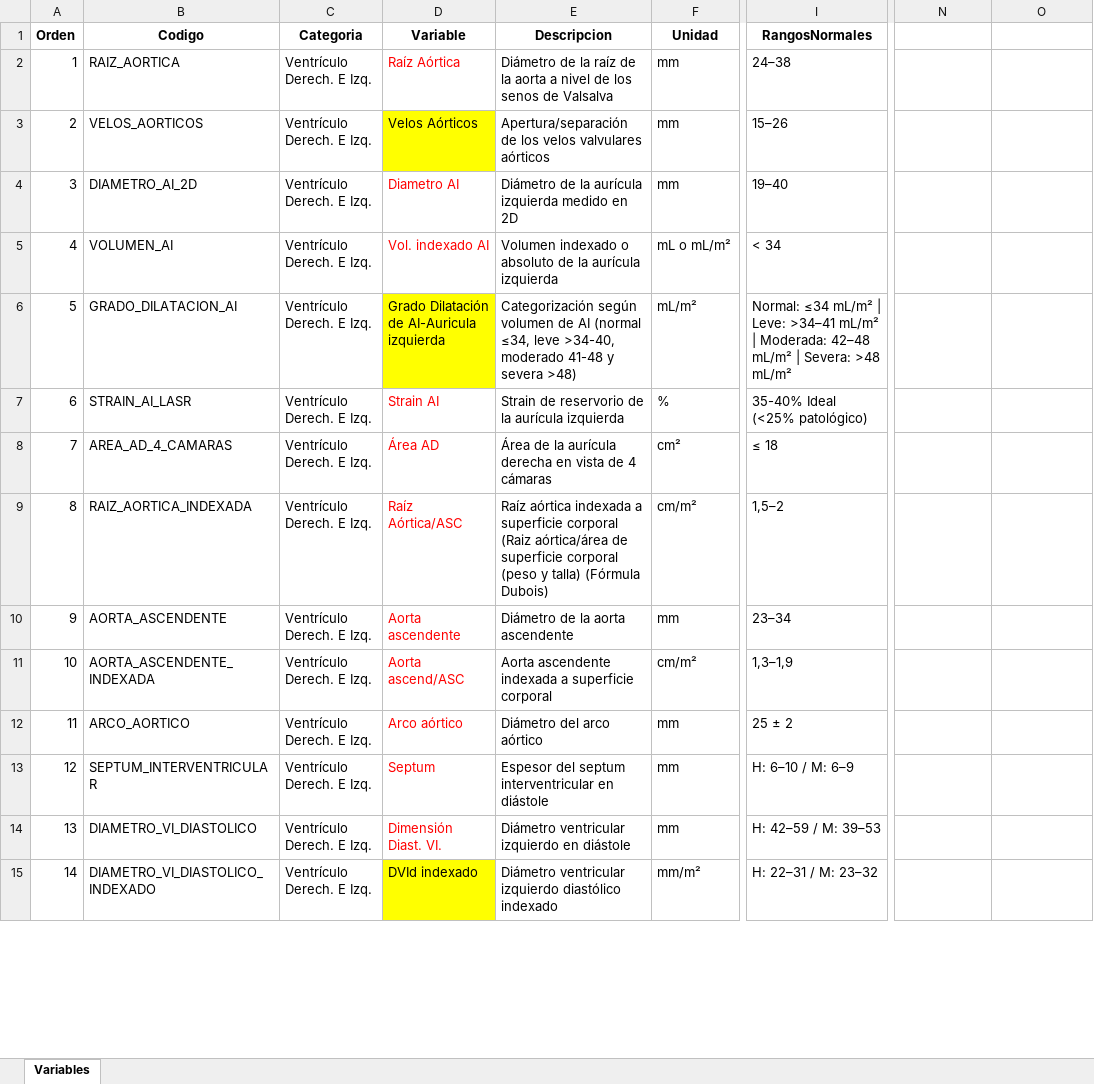
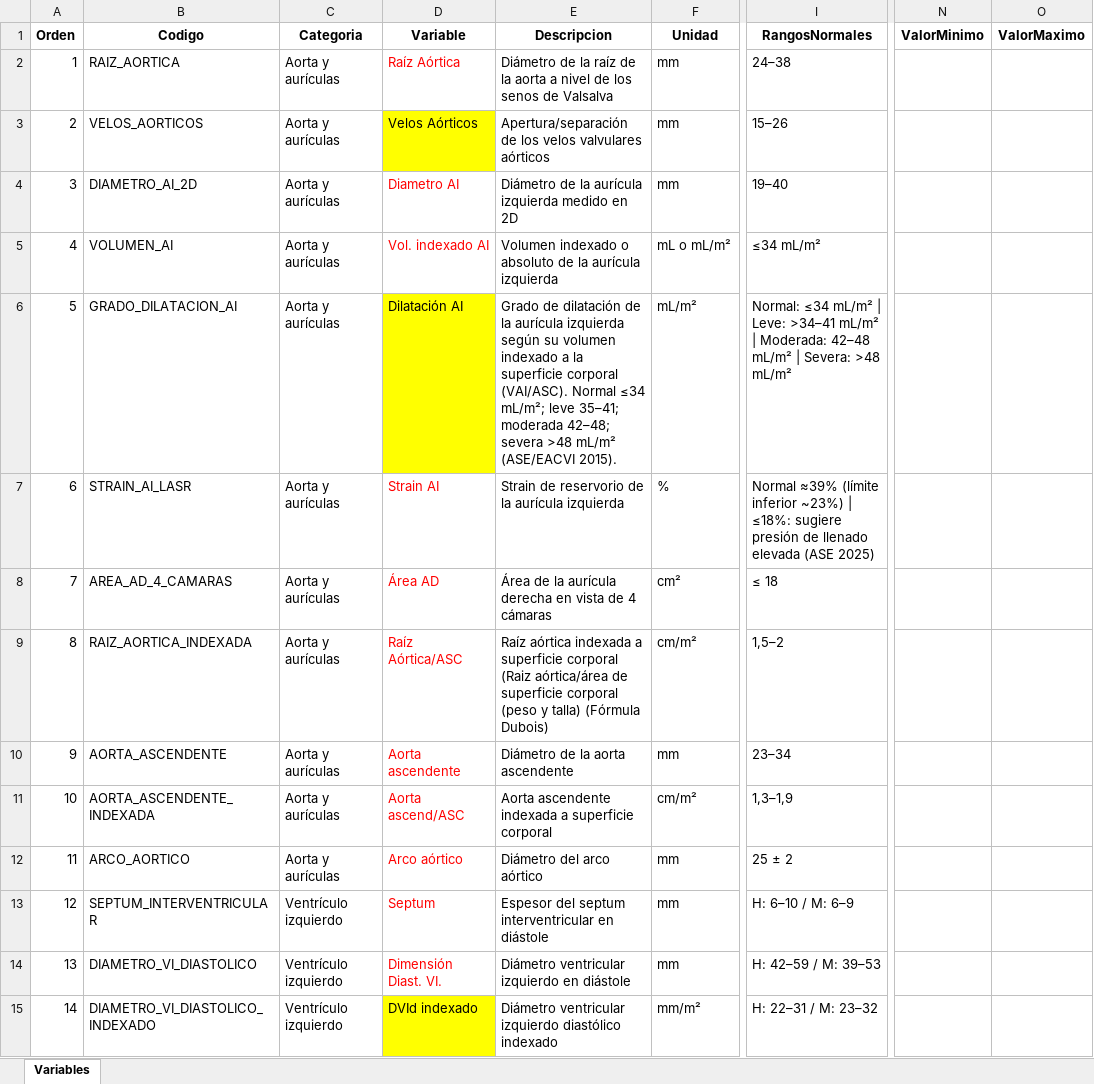
Before and after one commit to Yvan-BM-Git/EcoCardioNet, an Excel workbook: variables_ecocardio.xlsx, sheet Variables, drawn as a sheet; only a part is shown, gaps mark what is left out; values as stored, in another font and other column widths than the file's, no borders; the diff covers the shown part only; the diff names each change by its address in the sheet, - before the commit and + after, or states it on an @@ line.

```diff
--- a/variables_ecocardio.xlsx (sheet Variables)
+++ b/variables_ecocardio.xlsx (sheet Variables)
-N1: (empty)
+N1: ValorMinimo
-O1: (empty)
+O1: ValorMaximo
-C2:C12 (Categoria): Ventrículo Derech. E Izq.
+C2:C12 (Categoria): Aorta y aurículas
-I5 (RangosNormales): < 34
+I5 (RangosNormales): ≤34 mL/m²
-D6 (Variable): Grado Dilatación de AI-Auricula izquierda
+D6 (Variable): Dilatación AI
-E6 (Descripcion): Categorización según volumen de AI (normal ≤34, leve >34-40, moderado 41-48 y severa >48)
+E6 (Descripcion): Grado de dilatación de la aurícula izquierda según su volumen indexado a la superficie corporal (VAI/ASC). Normal ≤34 mL/m²; leve 35–41; moderada 42–48; severa >48 mL/m² (ASE/EACVI 2015).
-I7 (RangosNormales): 35-40% Ideal (<25% patológico)
+I7 (RangosNormales): Normal ≈39% (límite inferior ~23%) | ≤18%: sugiere presión de llenado elevada (ASE 2025)
-C13:C15 (Categoria): Ventrículo Derech. E Izq.
+C13:C15 (Categoria): Ventrículo izquierdo
```
Also changed, not shown: 112 edited cells elsewhere in this sheet, 14 other files.
